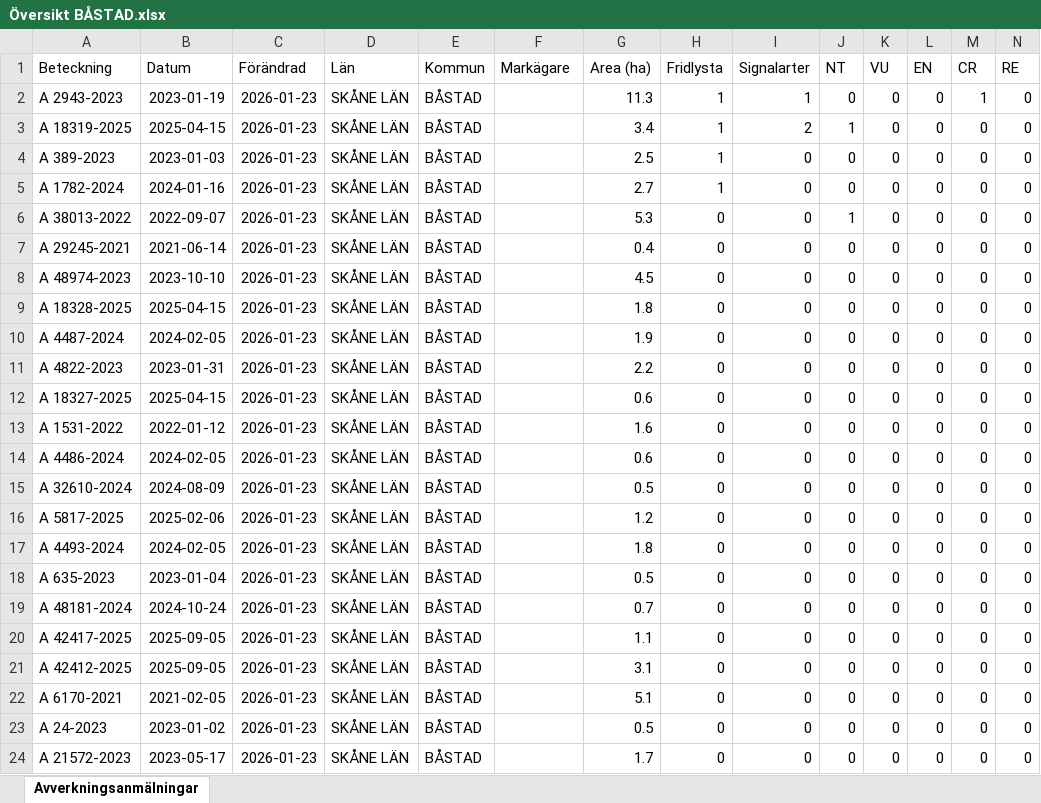
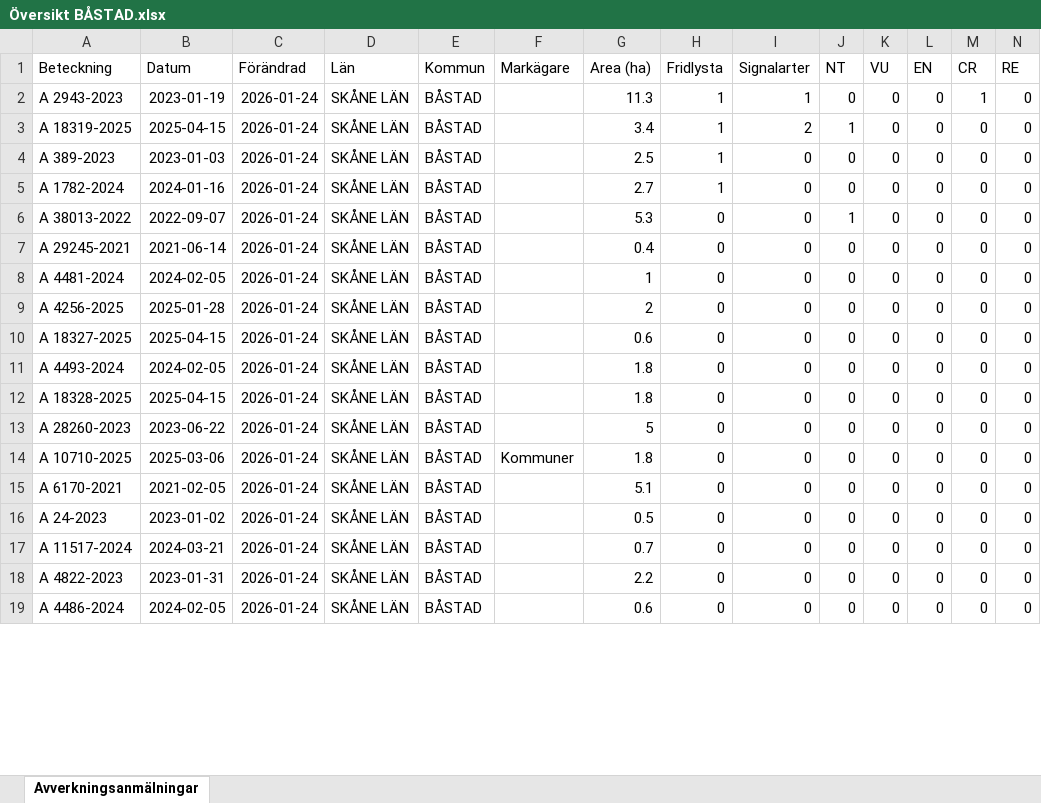
Before and after one commit to klasma/Logging_1278, an Excel workbook: Översikt BÅSTAD.xlsx, sheet Avverkningsanmälningar, drawn as a sheet; only a part is shown; values as stored, in another font and other column widths than the file's, no borders; removed rows and columns are numbered as before the commit, all else as after; rows hold the shown columns only; the diff covers the shown part only; the diff names each change by its address in the sheet, - before the commit and + after, or states it on an @@ line.

```diff
--- a/Översikt BÅSTAD.xlsx (sheet Avverkningsanmälningar)
+++ b/Översikt BÅSTAD.xlsx (sheet Avverkningsanmälningar)
-C2:C7 (Förändrad): 2026-01-23
+C2:C7 (Förändrad): 2026-01-24
-row 8: A 48974-2023 | 2023-10-10 | 2026-01-23 | SKÅNE LÄN | BÅSTAD |  | 4.5 | 0 | 0 | 0 | 0 | 0 | 0 | 0
-row 9: A 18328-2025 | 2025-04-15 | 2026-01-23 | SKÅNE LÄN | BÅSTAD |  | 1.8 | 0 | 0 | 0 | 0 | 0 | 0 | 0
-A8 (Beteckning): A 4487-2024
+A8 (Beteckning): A 4481-2024
-C8:C10 (Förändrad): 2026-01-23
+C8:C10 (Förändrad): 2026-01-24
-G8 (Area (ha)): 1.9
+G8 (Area (ha)): 1
-A9 (Beteckning): A 4822-2023
+A9 (Beteckning): A 4256-2025
-B9 (Datum): 2023-01-31
+B9 (Datum): 2025-01-28
-G9 (Area (ha)): 2.2
+G9 (Area (ha)): 2
-row 13: A 1531-2022 | 2022-01-12 | 2026-01-23 | SKÅNE LÄN | BÅSTAD |  | 1.6 | 0 | 0 | 0 | 0 | 0 | 0 | 0
-row 14: A 4486-2024 | 2024-02-05 | 2026-01-23 | SKÅNE LÄN | BÅSTAD |  | 0.6 | 0 | 0 | 0 | 0 | 0 | 0 | 0
-row 15: A 32610-2024 | 2024-08-09 | 2026-01-23 | SKÅNE LÄN | BÅSTAD |  | 0.5 | 0 | 0 | 0 | 0 | 0 | 0 | 0
-row 16: A 5817-2025 | 2025-02-06 | 2026-01-23 | SKÅNE LÄN | BÅSTAD |  | 1.2 | 0 | 0 | 0 | 0 | 0 | 0 | 0
-C11:C14 (Förändrad): 2026-01-23
+C11:C14 (Förändrad): 2026-01-24
-A12 (Beteckning): A 635-2023
+A12 (Beteckning): A 18328-2025
-B12 (Datum): 2023-01-04
+B12 (Datum): 2025-04-15
-G12 (Area (ha)): 0.5
+G12 (Area (ha)): 1.8
-A13 (Beteckning): A 48181-2024
+A13 (Beteckning): A 28260-2023
-B13 (Datum): 2024-10-24
+B13 (Datum): 2023-06-22
-G13 (Area (ha)): 0.7
+G13 (Area (ha)): 5
-A14 (Beteckning): A 42417-2025
+A14 (Beteckning): A 10710-2025
-B14 (Datum): 2025-09-05
+B14 (Datum): 2025-03-06
-F14 (Markägare): (empty)
+F14 (Markägare): Kommuner
-G14 (Area (ha)): 1.1
+G14 (Area (ha)): 1.8
-row 21: A 42412-2025 | 2025-09-05 | 2026-01-23 | SKÅNE LÄN | BÅSTAD |  | 3.1 | 0 | 0 | 0 | 0 | 0 | 0 | 0
-C15:C16 (Förändrad): 2026-01-23
+C15:C16 (Förändrad): 2026-01-24
+row 17: A 11517-2024 | 2024-03-21 | 2026-01-24 | SKÅNE LÄN | BÅSTAD |  | 0.7 | 0 | 0 | 0 | 0 | 0 | 0 | 0
-A18 (Beteckning): A 21572-2023
+A18 (Beteckning): A 4822-2023
-B18 (Datum): 2023-05-17
+B18 (Datum): 2023-01-31
-C18 (Förändrad): 2026-01-23
+C18 (Förändrad): 2026-01-24
-G18 (Area (ha)): 1.7
+G18 (Area (ha)): 2.2
+row 19: A 4486-2024 | 2024-02-05 | 2026-01-24 | SKÅNE LÄN | BÅSTAD |  | 0.6 | 0 | 0 | 0 | 0 | 0 | 0 | 0
```
Also changed, not shown: 5 added rows and 31 edited cells elsewhere in this sheet, artfynd/A 1782-2024 artfynd.xlsx, artfynd/A 18319-2025 artfynd.xlsx, 29 other files.
